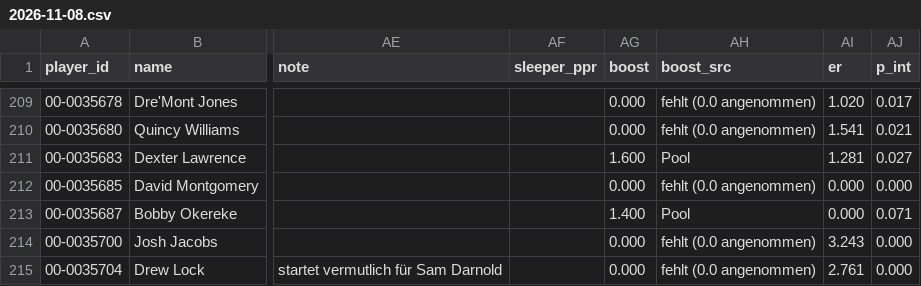
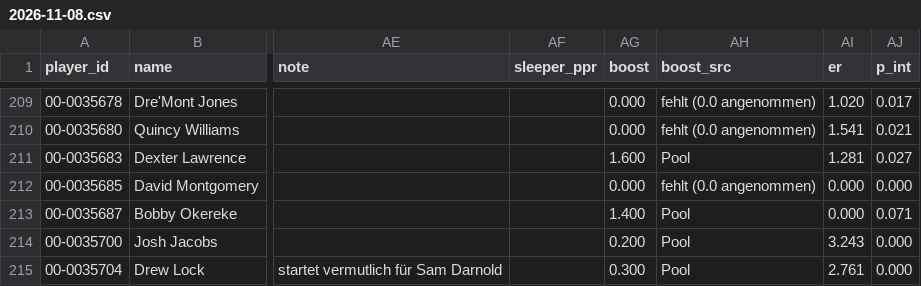
Before and after one commit to hmaxeden-hue/RealNFLDraft, a CSV file: data/projections/2026-11-08.csv, drawn as a sheet; only a part is shown, gaps mark what is left out; the diff covers the shown part only; the diff names each change by its address in the sheet, - before the commit and + after, or states it on an @@ line.

```diff
--- a/data/projections/2026-11-08.csv
+++ b/data/projections/2026-11-08.csv
-AG214 (boost): 0.000
+AG214 (boost): 0.200
-AH214:AH215 (boost_src): fehlt (0.0 angenommen)
+AH214:AH215 (boost_src): Pool
-AG215 (boost): 0.000
+AG215 (boost): 0.300
```
Also changed, not shown: 23 edited cells elsewhere in this file, data/history/pools.csv, data/pools/2026-11-08.csv, 6 other files.
